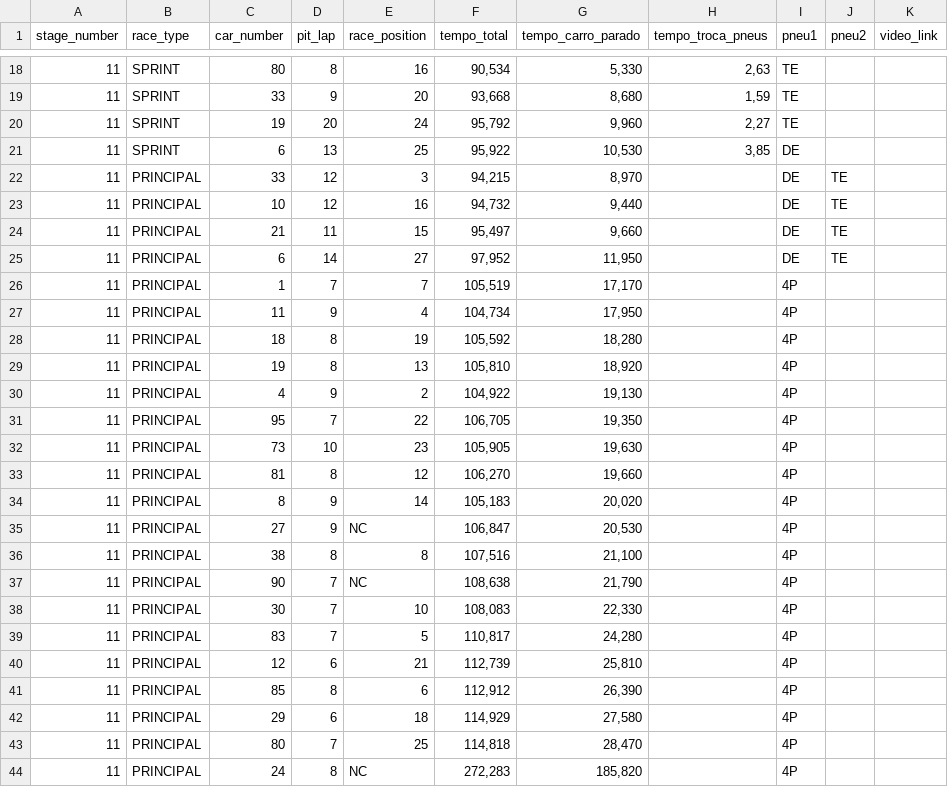
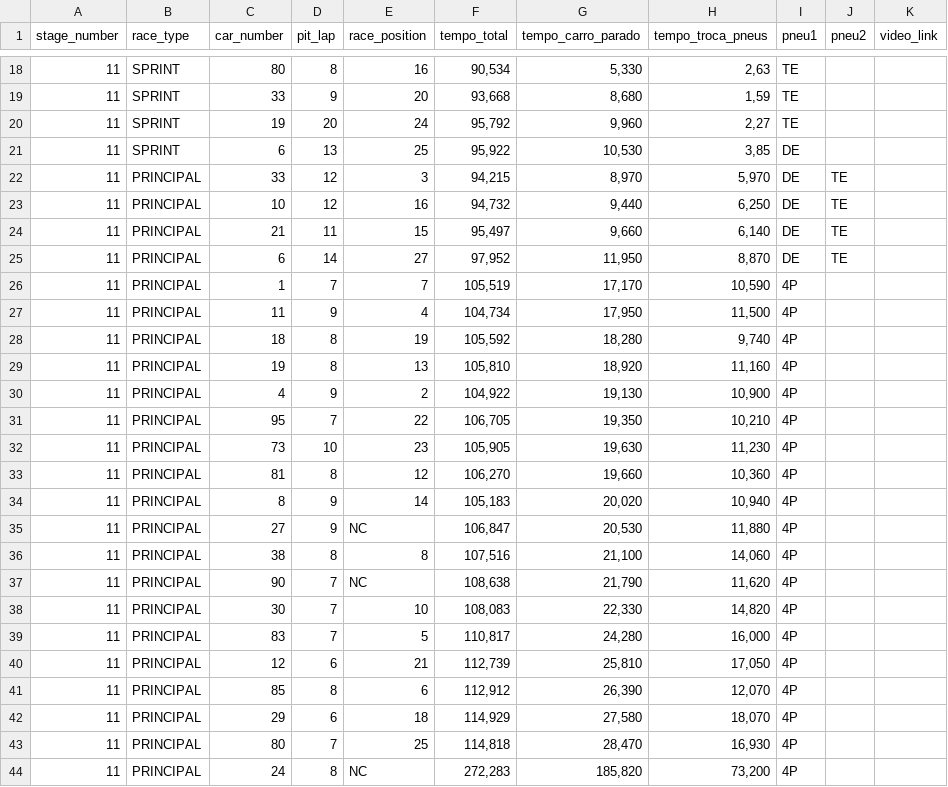
Before and after one commit to RodrigoKinouchi/Pit-stop-analysis, a CSV file: data/stage11.csv, drawn as a sheet; only a part is shown, gaps mark what is left out.

```diff
--- a/data/stage11.csv
+++ b/data/stage11.csv
@@ -21,24 +21,24 @@
 11;SPRINT;6;13;25;95,922;10,530;3,85;DE;;
-11;PRINCIPAL;33;12;3;94,215;8,970;;DE;TE;
-11;PRINCIPAL;10;12;16;94,732;9,440;;DE;TE;
-11;PRINCIPAL;21;11;15;95,497;9,660;;DE;TE;
-11;PRINCIPAL;6;14;27;97,952;11,950;;DE;TE;
-11;PRINCIPAL;1;7;7;105,519;17,170;;4P;;
-11;PRINCIPAL;11;9;4;104,734;17,950;;4P;;
-11;PRINCIPAL;18;8;19;105,592;18,280;;4P;;
-11;PRINCIPAL;19;8;13;105,810;18,920;;4P;;
-11;PRINCIPAL;4;9;2;104,922;19,130;;4P;;
-11;PRINCIPAL;95;7;22;106,705;19,350;;4P;;
-11;PRINCIPAL;73;10;23;105,905;19,630;;4P;;
-11;PRINCIPAL;81;8;12;106,270;19,660;;4P;;
-11;PRINCIPAL;8;9;14;105,183;20,020;;4P;;
-11;PRINCIPAL;27;9;NC;106,847;20,530;;4P;;
-11;PRINCIPAL;38;8;8;107,516;21,100;;4P;;
-11;PRINCIPAL;90;7;NC;108,638;21,790;;4P;;
-11;PRINCIPAL;30;7;10;108,083;22,330;;4P;;
-11;PRINCIPAL;83;7;5;110,817;24,280;;4P;;
-11;PRINCIPAL;12;6;21;112,739;25,810;;4P;;
-11;PRINCIPAL;85;8;6;112,912;26,390;;4P;;
-11;PRINCIPAL;29;6;18;114,929;27,580;;4P;;
-11;PRINCIPAL;80;7;25;114,818;28,470;;4P;;
-11;PRINCIPAL;24;8;NC;272,283;185,820;;4P;;
+11;PRINCIPAL;33;12;3;94,215;8,970;5,970;DE;TE;
+11;PRINCIPAL;10;12;16;94,732;9,440;6,250;DE;TE;
+11;PRINCIPAL;21;11;15;95,497;9,660;6,140;DE;TE;
+11;PRINCIPAL;6;14;27;97,952;11,950;8,870;DE;TE;
+11;PRINCIPAL;1;7;7;105,519;17,170;10,590;4P;;
+11;PRINCIPAL;11;9;4;104,734;17,950;11,500;4P;;
+11;PRINCIPAL;18;8;19;105,592;18,280;9,740;4P;;
+11;PRINCIPAL;19;8;13;105,810;18,920;11,160;4P;;
+11;PRINCIPAL;4;9;2;104,922;19,130;10,900;4P;;
+11;PRINCIPAL;95;7;22;106,705;19,350;10,210;4P;;
+11;PRINCIPAL;73;10;23;105,905;19,630;11,230;4P;;
+11;PRINCIPAL;81;8;12;106,270;19,660;10,360;4P;;
+11;PRINCIPAL;8;9;14;105,183;20,020;10,940;4P;;
+11;PRINCIPAL;27;9;NC;106,847;20,530;11,880;4P;;
+11;PRINCIPAL;38;8;8;107,516;21,100;14,060;4P;;
+11;PRINCIPAL;90;7;NC;108,638;21,790;11,620;4P;;
+11;PRINCIPAL;30;7;10;108,083;22,330;14,820;4P;;
+11;PRINCIPAL;83;7;5;110,817;24,280;16,000;4P;;
+11;PRINCIPAL;12;6;21;112,739;25,810;17,050;4P;;
+11;PRINCIPAL;85;8;6;112,912;26,390;12,070;4P;;
+11;PRINCIPAL;29;6;18;114,929;27,580;18,070;4P;;
+11;PRINCIPAL;80;7;25;114,818;28,470;16,930;4P;;
+11;PRINCIPAL;24;8;NC;272,283;185,820;73,200;4P;;
```
Also changed, not shown: 4 other files.
